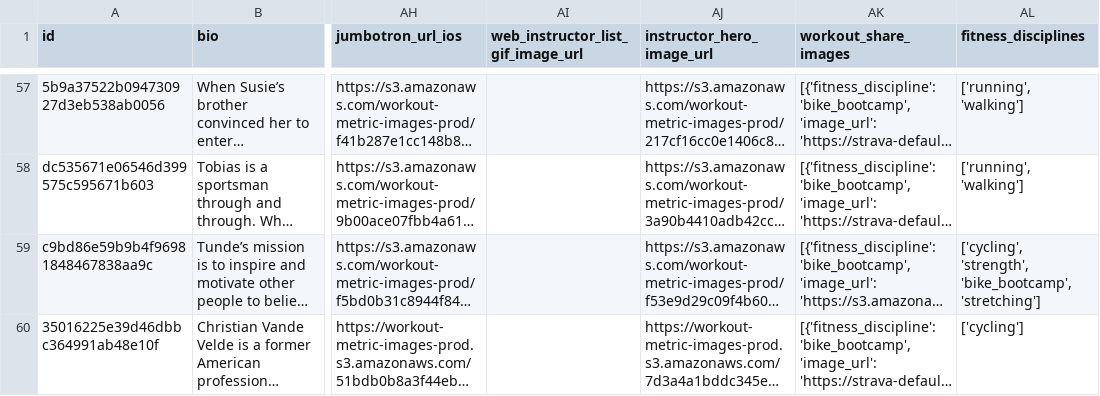
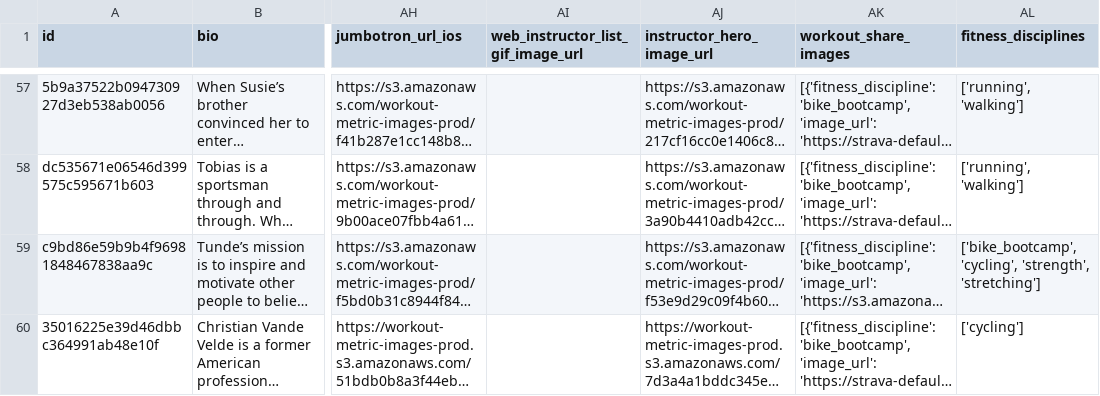
Before and after one commit to markbyrne/Peloton-Data, a CSV file: datasets/instructors.csv, drawn as a sheet; only a part is shown, gaps mark what is left out; long unchanged cells end in …; the diff covers the shown part only; the diff names each change by its address in the sheet, - before the commit and + after, or states it on an @@ line.

```diff
--- a/datasets/instructors.csv
+++ b/datasets/instructors.csv
-AL59 (fitness_disciplines): ['cycling', 'strength', 'bike_bootcamp', 'stretching']
+AL59 (fitness_disciplines): ['bike_bootcamp', 'cycling', 'strength', 'stretching']
```
Also changed, not shown: 48 edited cells elsewhere in this file, datasets/metadata/fitness_disciplines-metadata.csv, datasets/metadata/instructors-metadata.csv, 2 other files.
